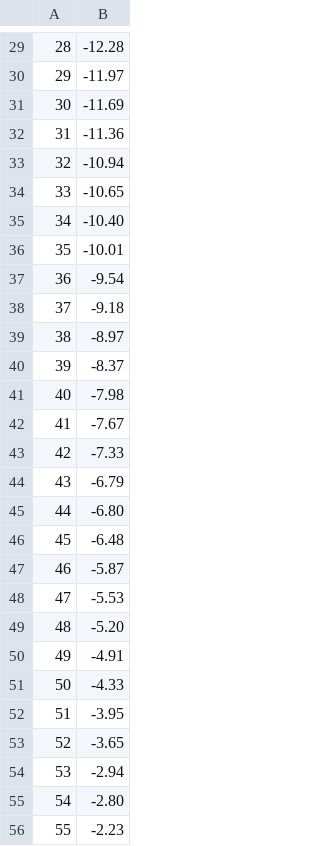
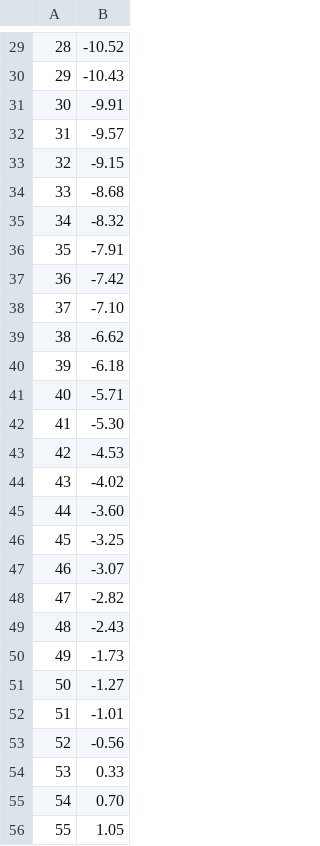
Before and after one commit to rowan-jansens/pan_tilt, a CSV file: Matlab/tilt_calib_data.csv, drawn as a sheet; only a part is shown, gaps mark what is left out; the diff covers the shown part only.

```diff
--- a/Matlab/tilt_calib_data.csv
+++ b/Matlab/tilt_calib_data.csv
@@ -29,28 +29,28 @@
-28,-12.28
-29,-11.97
-30,-11.69
-31,-11.36
-32,-10.94
-33,-10.65
-34,-10.40
-35,-10.01
-36,-9.54
-37,-9.18
-38,-8.97
-39,-8.37
-40,-7.98
-41,-7.67
-42,-7.33
-43,-6.79
-44,-6.80
-45,-6.48
-46,-5.87
-47,-5.53
-48,-5.20
-49,-4.91
-50,-4.33
-51,-3.95
-52,-3.65
-53,-2.94
-54,-2.80
-55,-2.23
+28,-10.52
+29,-10.43
+30,-9.91
+31,-9.57
+32,-9.15
+33,-8.68
+34,-8.32
+35,-7.91
+36,-7.42
+37,-7.10
+38,-6.62
+39,-6.18
+40,-5.71
+41,-5.30
+42,-4.53
+43,-4.02
+44,-3.60
+45,-3.25
+46,-3.07
+47,-2.82
+48,-2.43
+49,-1.73
+50,-1.27
+51,-1.01
+52,-0.56
+53,0.33
+54,0.70
+55,1.05
```
Also changed, not shown: 152 edited cells elsewhere in this file, Matlab/pan_calib_data.csv, 5 other files.
